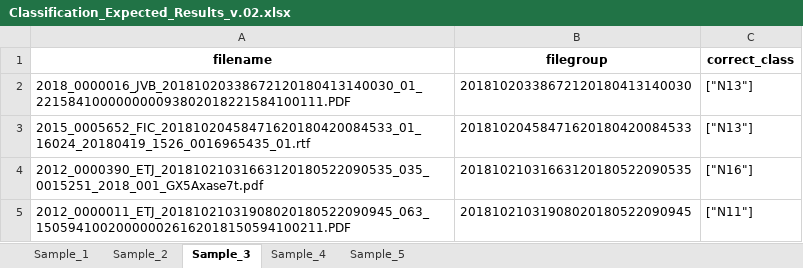
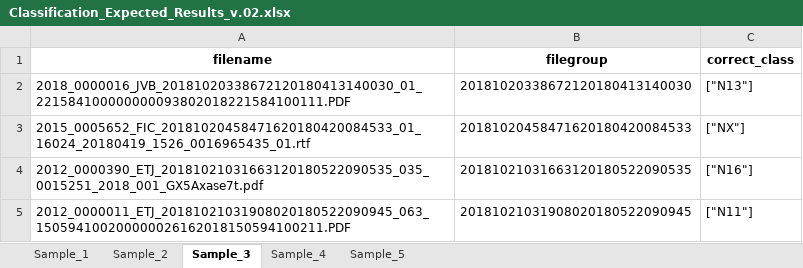
Before and after one commit to avemugandyn/https-github.com-DynamatixAnalyticsPvtLtd-iDCA_Thrymr-tree-racmo_thrymr_engine_live_01112018, an Excel workbook: Classification_Expected_Results_v.02.xlsx, sheet Sample_3, drawn as a sheet; only a part is shown; values as stored, in another font and other column widths than the file's, no borders; charts and pictures not drawn; the diff names each change by its address in the sheet, - before the commit and + after, or states it on an @@ line.

```diff
--- a/Classification_Expected_Results_v.02.xlsx (sheet Sample_3)
+++ b/Classification_Expected_Results_v.02.xlsx (sheet Sample_3)
-C3 (correct_class): ["N13"]
+C3 (correct_class): ["NX"]
```
Also changed, not shown: charts or pictures, new_classification_db/N10 - REQUIREMENTS.xlsx, new_classification_db/N13 - SUSPENDED HEARINGS.xlsx, 9 other files.
